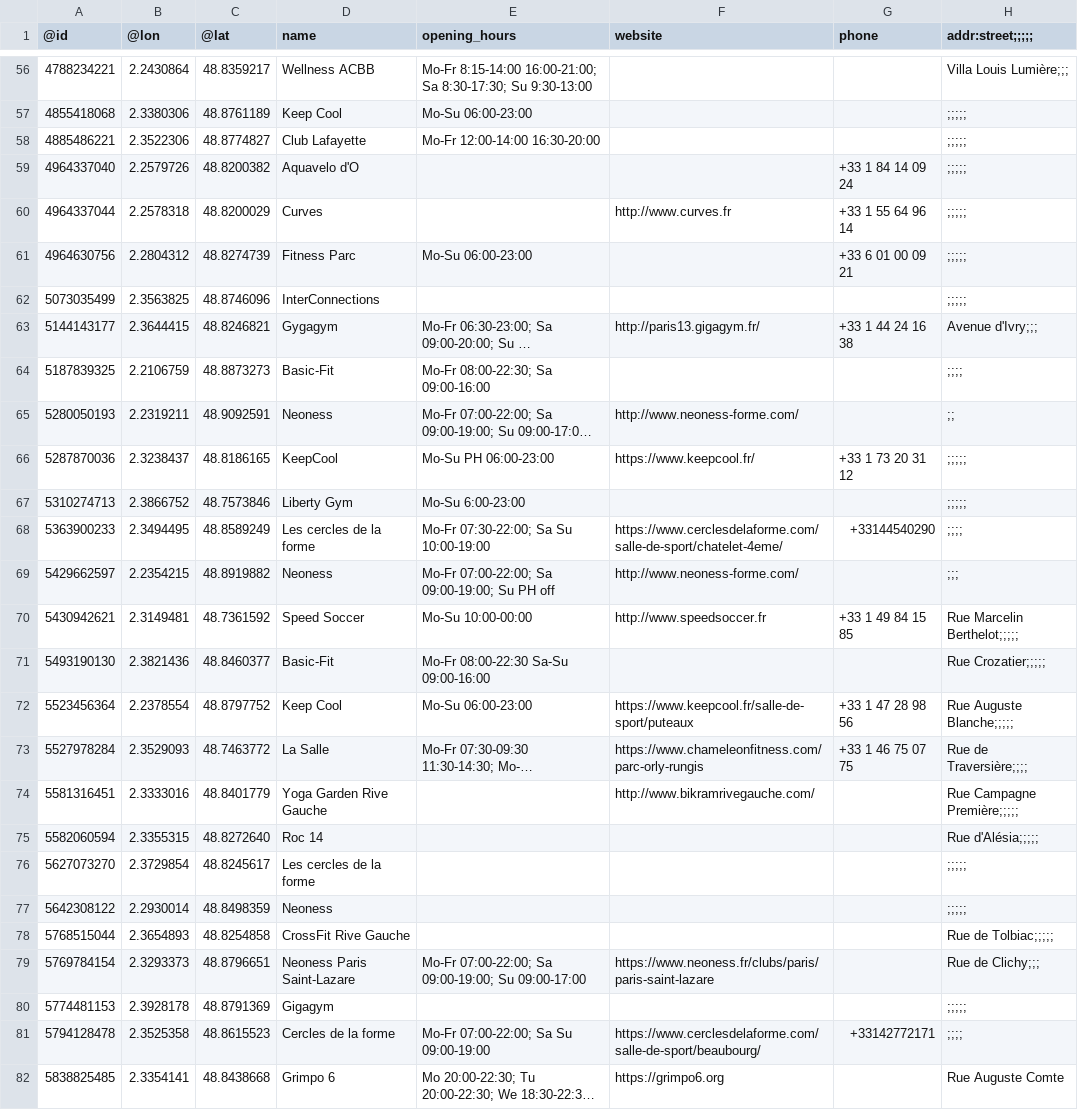
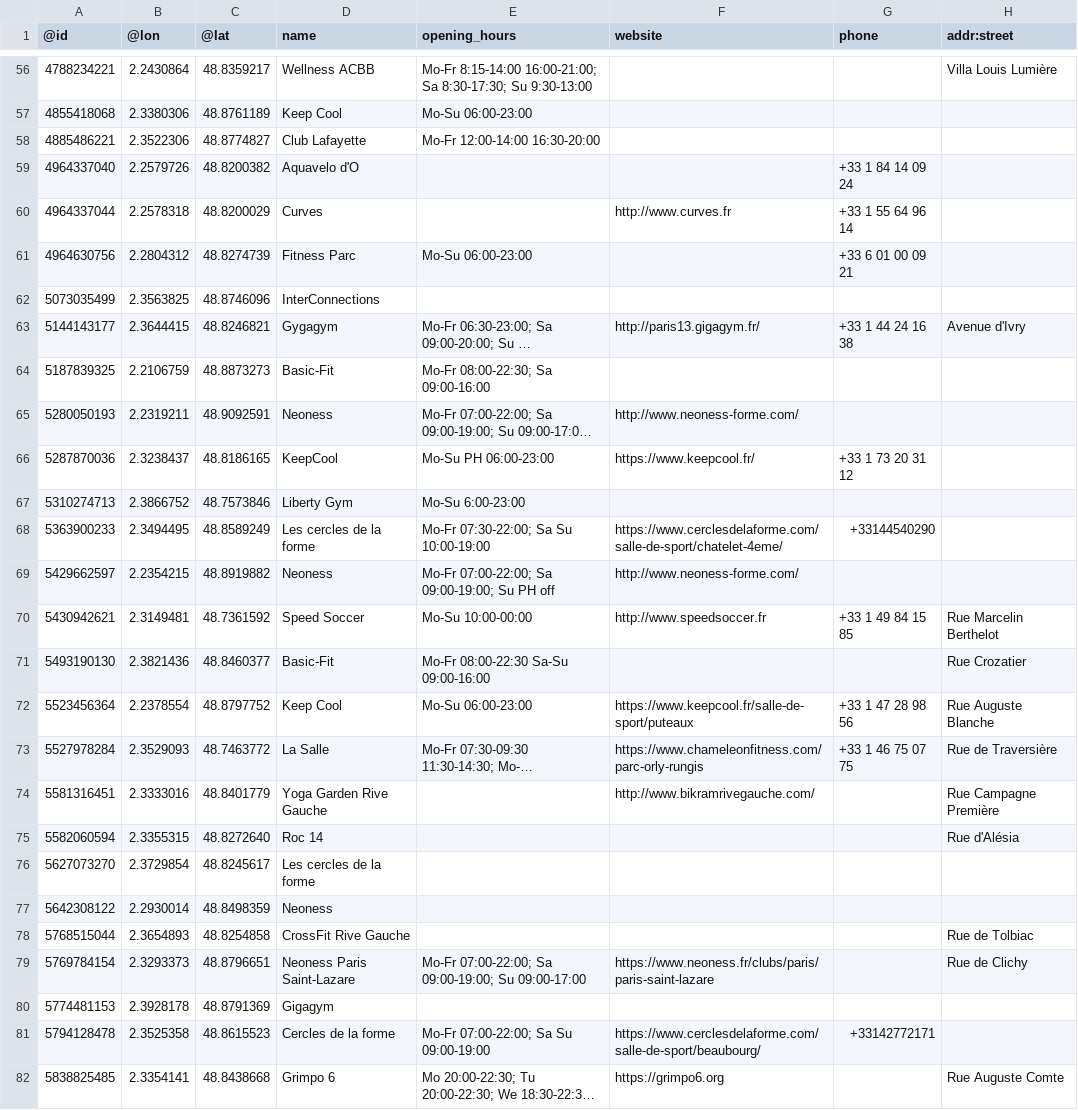
Before and after one commit to tarikah/DesignLookFantastic, a CSV file: Domasna1/data/fitnesscentres.csv, drawn as a sheet; only a part is shown, gaps mark what is left out; long unchanged cells end in …; the diff covers the shown part only; the diff names each change by its address in the sheet, - before the commit and + after, or states it on an @@ line.

```diff
--- a/Domasna1/data/fitnesscentres.csv
+++ b/Domasna1/data/fitnesscentres.csv
-H1: addr:street;;;;;
+H1: addr:street
-H56 (addr:street): Villa Louis Lumière;;;
+H56 (addr:street): Villa Louis Lumière
-H57:H62 (addr:street): ;;;;;
+H57:H62 (addr:street): (empty)
-H63 (addr:street): Avenue d'Ivry;;;
+H63 (addr:street): Avenue d'Ivry
-H64 (addr:street): ;;;;
+H64 (addr:street): (empty)
-H65 (addr:street): ;;
+H65 (addr:street): (empty)
-H66:H67 (addr:street): ;;;;;
+H66:H67 (addr:street): (empty)
-H68 (addr:street): ;;;;
+H68 (addr:street): (empty)
-H69 (addr:street): ;;;
+H69 (addr:street): (empty)
-H70 (addr:street): Rue Marcelin Berthelot;;;;;
+H70 (addr:street): Rue Marcelin Berthelot
-H71 (addr:street): Rue Crozatier;;;;;
+H71 (addr:street): Rue Crozatier
-H72 (addr:street): Rue Auguste Blanche;;;;;
+H72 (addr:street): Rue Auguste Blanche
-H73 (addr:street): Rue de Traversière;;;;
+H73 (addr:street): Rue de Traversière
-H74 (addr:street): Rue Campagne Première;;;;;
+H74 (addr:street): Rue Campagne Première
-H75 (addr:street): Rue d'Alésia;;;;;
+H75 (addr:street): Rue d'Alésia
-H76:H77 (addr:street): ;;;;;
+H76:H77 (addr:street): (empty)
-H78 (addr:street): Rue de Tolbiac;;;;;
+H78 (addr:street): Rue de Tolbiac
-H79 (addr:street): Rue de Clichy;;;
+H79 (addr:street): Rue de Clichy
-H80 (addr:street): ;;;;;
+H80 (addr:street): (empty)
-H81 (addr:street): ;;;;
+H81 (addr:street): (empty)
```
Also changed, not shown: 116 edited cells elsewhere in this file, Domasna1/data/beautysalons.csv.
